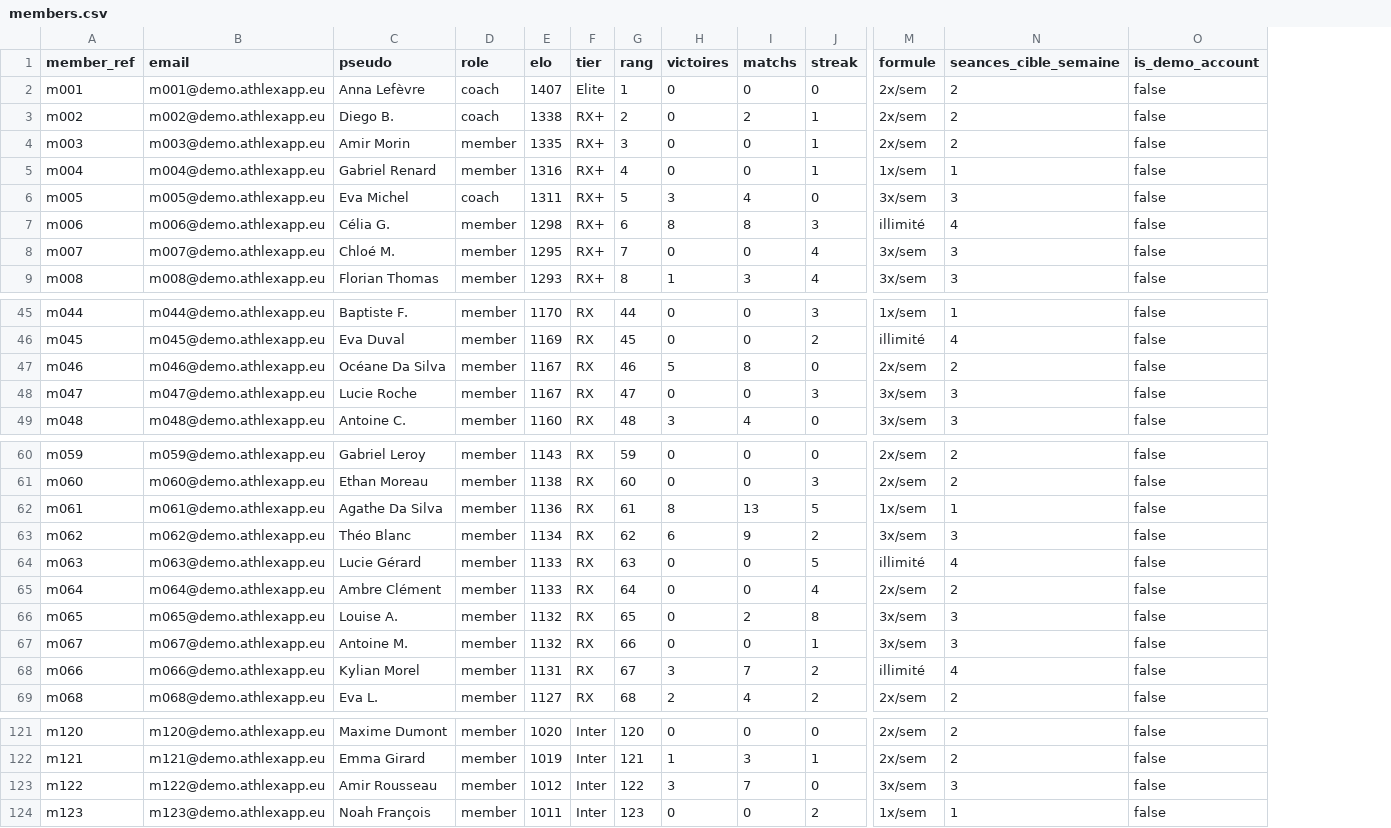
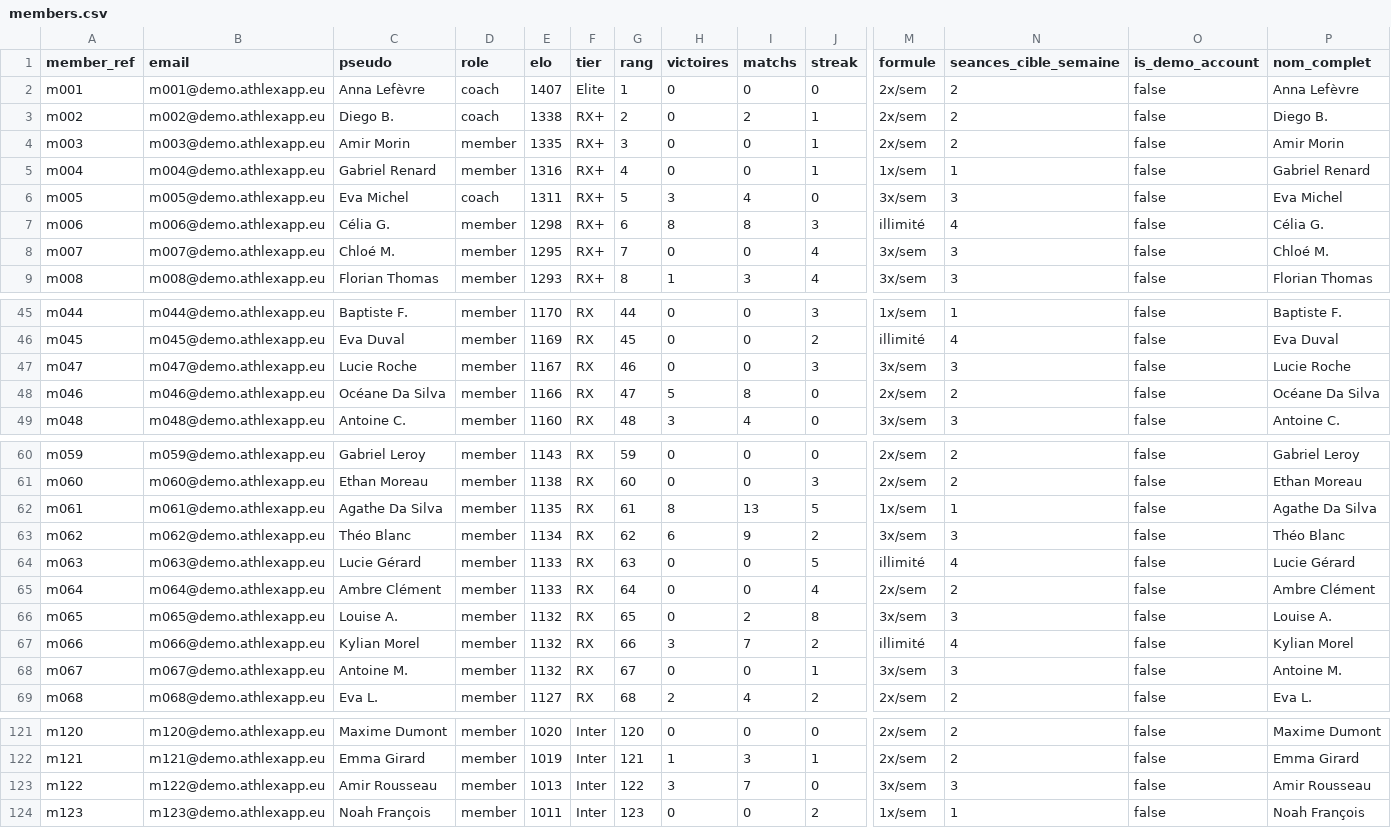
Before and after one commit to nbstyle69/Battlewod, a CSV file: scripts/demo-seed/data/members.csv, drawn as a sheet; only a part is shown, gaps mark what is left out; removed rows and columns are numbered as before the commit, all else as after; rows hold the shown columns only; the diff names each change by its address in the sheet, - before the commit and + after, or states it on an @@ line.

```diff
--- a/scripts/demo-seed/data/members.csv
+++ b/scripts/demo-seed/data/members.csv
+column P (nom_complet), rows 2-9: Anna Lefèvre | Diego B. | Amir Morin | Gabriel Renard | Eva Michel | Célia G. | Chloé M. | Florian Thomas; rows 45-47: Baptiste F. | Eva Duval | Lucie Roche; row 49: Antoine C.; rows 60-66: Gabriel Leroy | Ethan Moreau | Agathe Da Silva | Théo Blanc | Lucie Gérard | Ambre Clément | Louise A.; rows 68-69: Antoine M. | Eva L.; rows 121-124: Maxime Dumont | Emma Girard | Amir Rousseau | Noah François
-row 47: m046 | m046@demo.athlexapp.eu | Océane Da Silva | member | 1167 | RX | 46 | 5 | 8 | 0 | 2x/sem | 2 | false
-G47 (rang): 47
+G47 (rang): 46
+row 48: m046 | m046@demo.athlexapp.eu | Océane Da Silva | member | 1166 | RX | 47 | 5 | 8 | 0 | 2x/sem | 2 | false | Océane Da Silva
-E62 (elo): 1136
+E62 (elo): 1135
+row 67: m066 | m066@demo.athlexapp.eu | Kylian Morel | member | 1132 | RX | 66 | 3 | 7 | 2 | illimité | 4 | false | Kylian Morel
-G68 (rang): 66
+G68 (rang): 67
-row 68: m066 | m066@demo.athlexapp.eu | Kylian Morel | member | 1131 | RX | 67 | 3 | 7 | 2 | illimité | 4 | false
-E123 (elo): 1012
+E123 (elo): 1013
```
Also changed, not shown: scripts/demo-seed/data/elo_history.csv, scripts/demo-seed/data/elo_start.csv, 9 other files.
